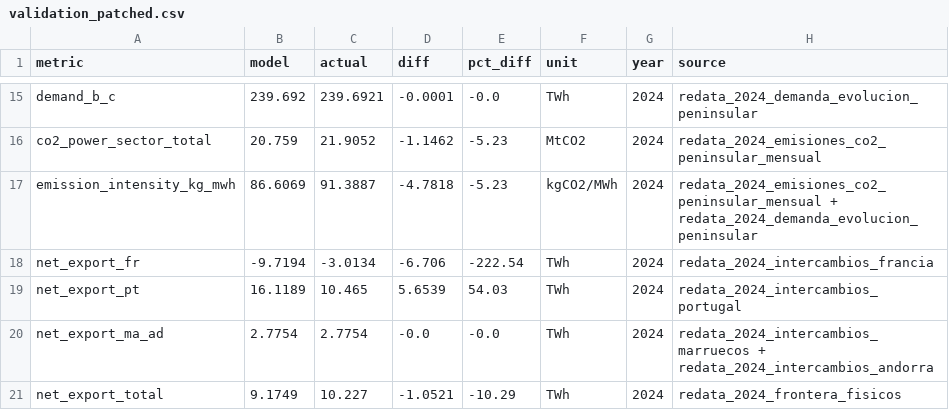
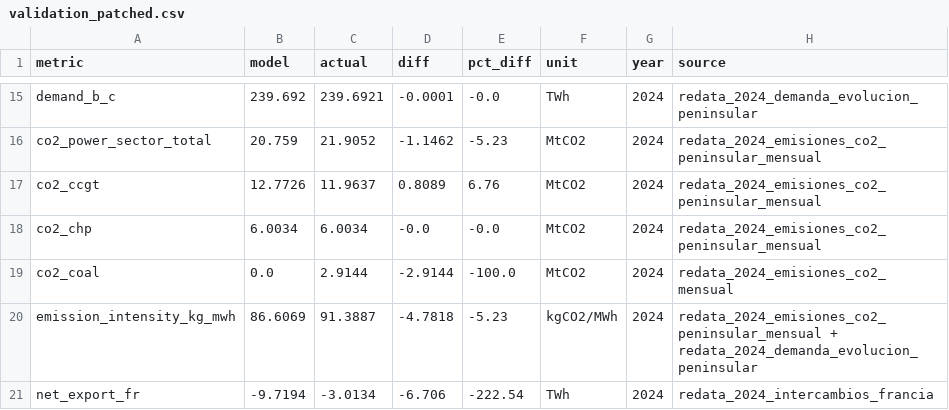
Before and after one commit to pypsalabs/spain-datacenter-decree, a CSV file: results/validation/validation_patched.csv, drawn as a sheet; only a part is shown, gaps mark what is left out; the shorter side is filled out with more unchanged rows.

```diff
--- a/results/validation/validation_patched.csv
+++ b/results/validation/validation_patched.csv
@@ -16,2 +16,5 @@ demand_b_c,239.692,239.6921,-0.0001,-0.0,TWh,2024,redata_2024_demanda_evolucion_
 co2_power_sector_total,20.759,21.9052,-1.1462,-5.23,MtCO2,2024,redata_2024_emisiones_co2_peninsular_mensual
+co2_ccgt,12.7726,11.9637,0.8089,6.76,MtCO2,2024,redata_2024_emisiones_co2_peninsular_mensual
+co2_chp,6.0034,6.0034,-0.0,-0.0,MtCO2,2024,redata_2024_emisiones_co2_peninsular_mensual
+co2_coal,0.0,2.9144,-2.9144,-100.0,MtCO2,2024,redata_2024_emisiones_co2_mensual
 emission_intensity_kg_mwh,86.6069,91.3887,-4.7818,-5.23,kgCO2/MWh,2024,redata_2024_emisiones_co2_peninsular_mensual + redata_2024_demanda_evolucion_peninsular
```
Also changed, not shown: results/validation/validation_raw.csv, 6 other files.
